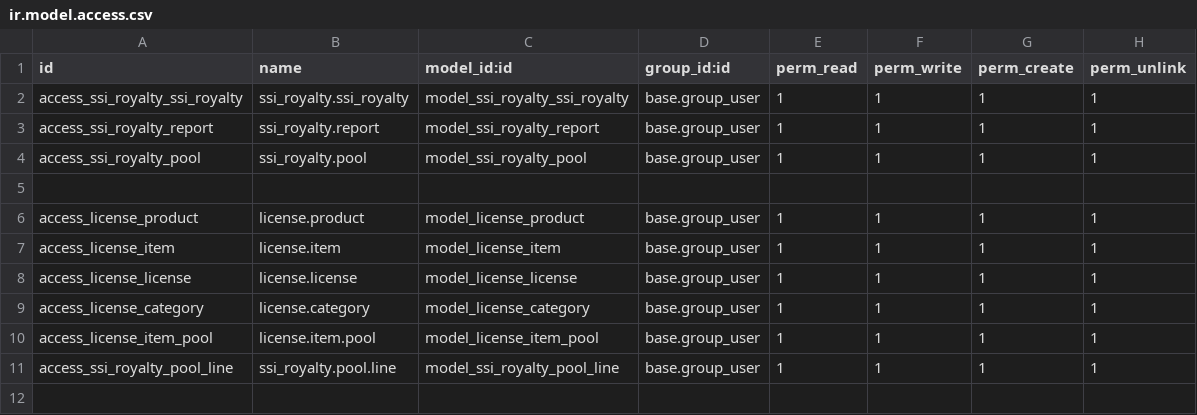
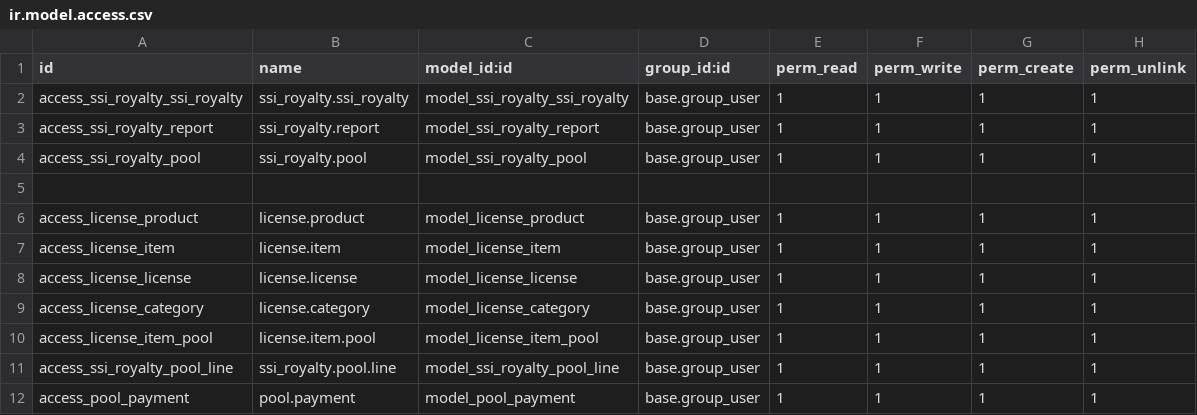
Before and after one commit to CPGindy/cpg, a CSV file: ssi_royalty/security/ir.model.access.csv, drawn as a sheet.

Commit message:
Updates to royalty program (9116)

```diff
--- a/ssi_royalty/security/ir.model.access.csv
+++ b/ssi_royalty/security/ir.model.access.csv
@@ -11 +11,2 @@ access_license_item_pool,license.item.pool,model_license_item_pool,base.group_us
 access_ssi_royalty_pool_line,ssi_royalty.pool.line,model_ssi_royalty_pool_line,base.group_user,1,1,1,1
+access_pool_payment,pool.payment,model_pool_payment,base.group_user,1,1,1,1
```
Also changed, not shown: 5 other files.
